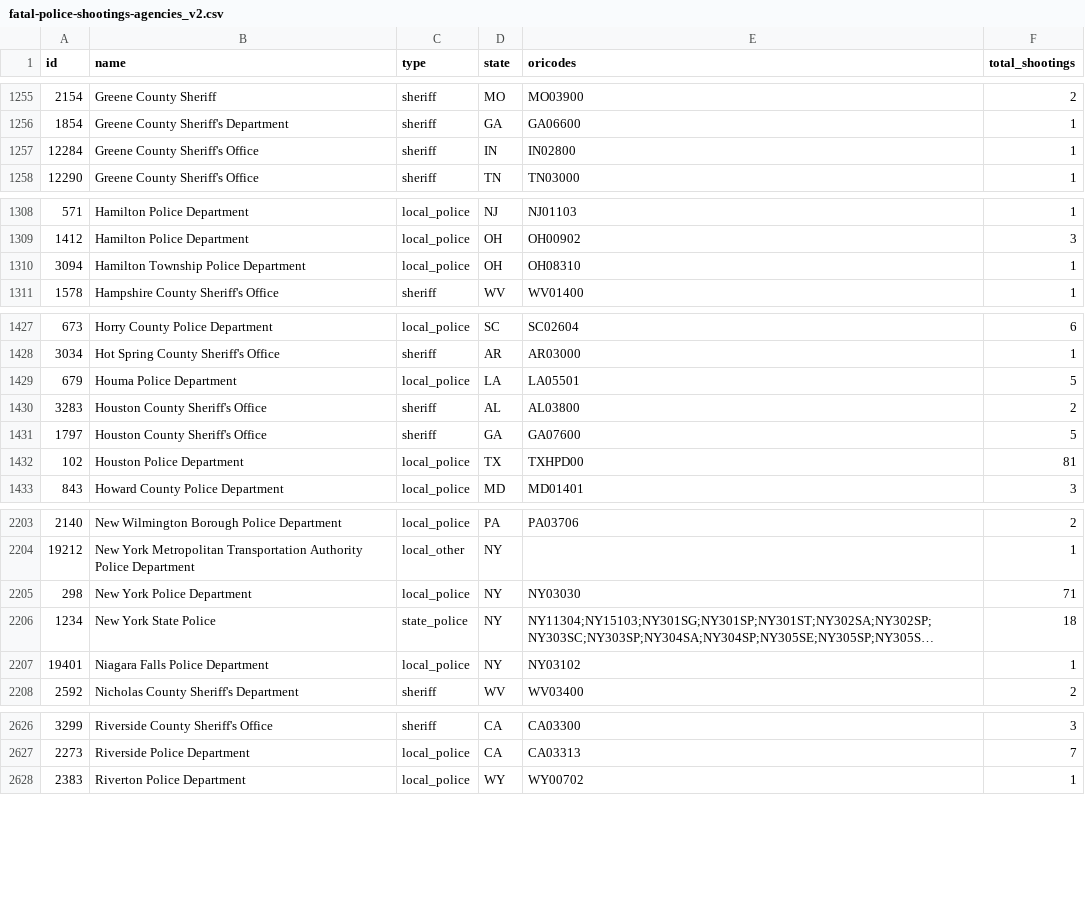
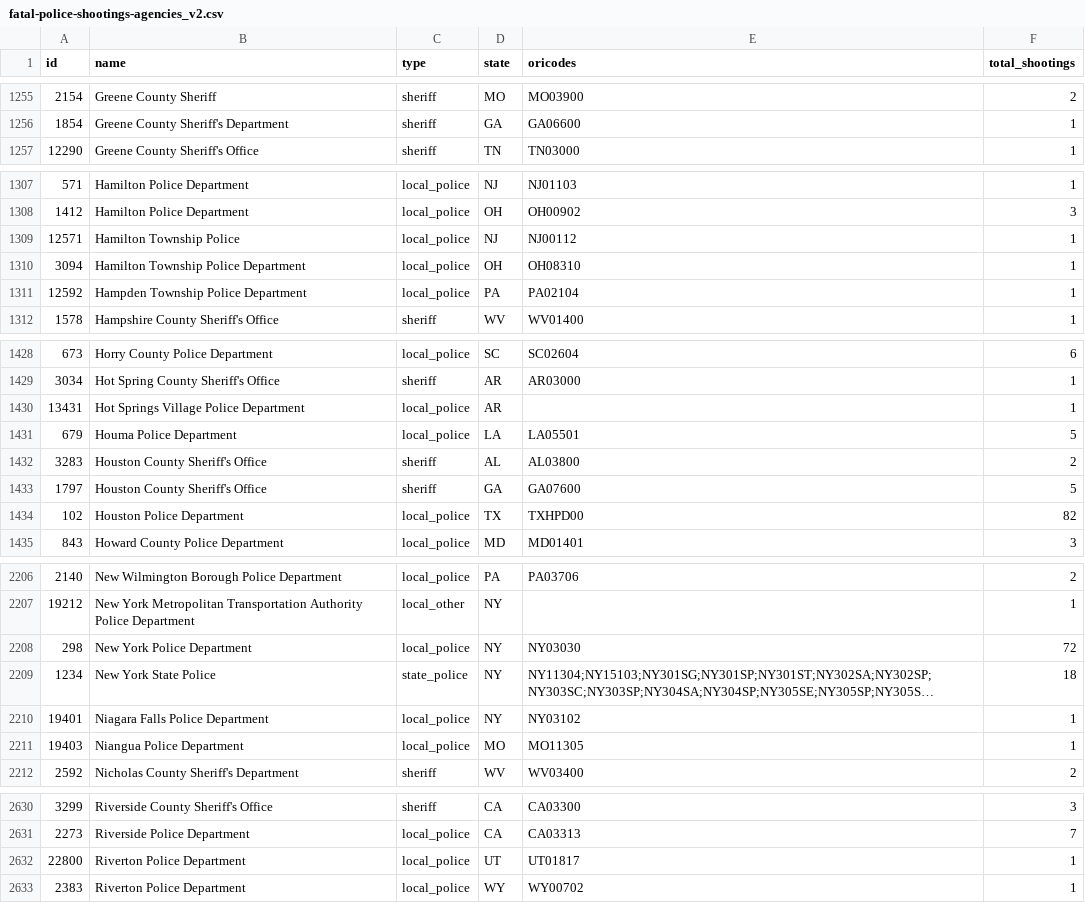
Before and after one commit to parmsam/wapoposh, a CSV file: data-raw/fatal-police-shootings-agencies_v2.csv, drawn as a sheet; only a part is shown, gaps mark what is left out; long unchanged cells end in …; removed rows and columns are numbered as before the commit, all else as after; the diff covers the shown part only; the diff names each change by its address in the sheet, - before the commit and + after, or states it on an @@ line.

```diff
--- a/data-raw/fatal-police-shootings-agencies_v2.csv
+++ b/data-raw/fatal-police-shootings-agencies_v2.csv
-row 1257: 12284 | Greene County Sheriff's Office | sheriff | IN | IN02800 | 1
+row 1309: 12571 | Hamilton Township Police | local_police | NJ | NJ00112 | 1
+row 1311: 12592 | Hampden Township Police Department | local_police | PA | PA02104 | 1
+row 1430: 13431 | Hot Springs Village Police Department | local_police | AR |  | 1
-F1434 (total_shootings): 81
+F1434 (total_shootings): 82
-F2208 (total_shootings): 71
+F2208 (total_shootings): 72
+row 2211: 19403 | Niangua Police Department | local_police | MO | MO11305 | 1
+row 2632: 22800 | Riverton Police Department | local_police | UT | UT01817 | 1
```
Also changed, not shown: 1 added row and 18 edited cells elsewhere in this file, 3 other files.
